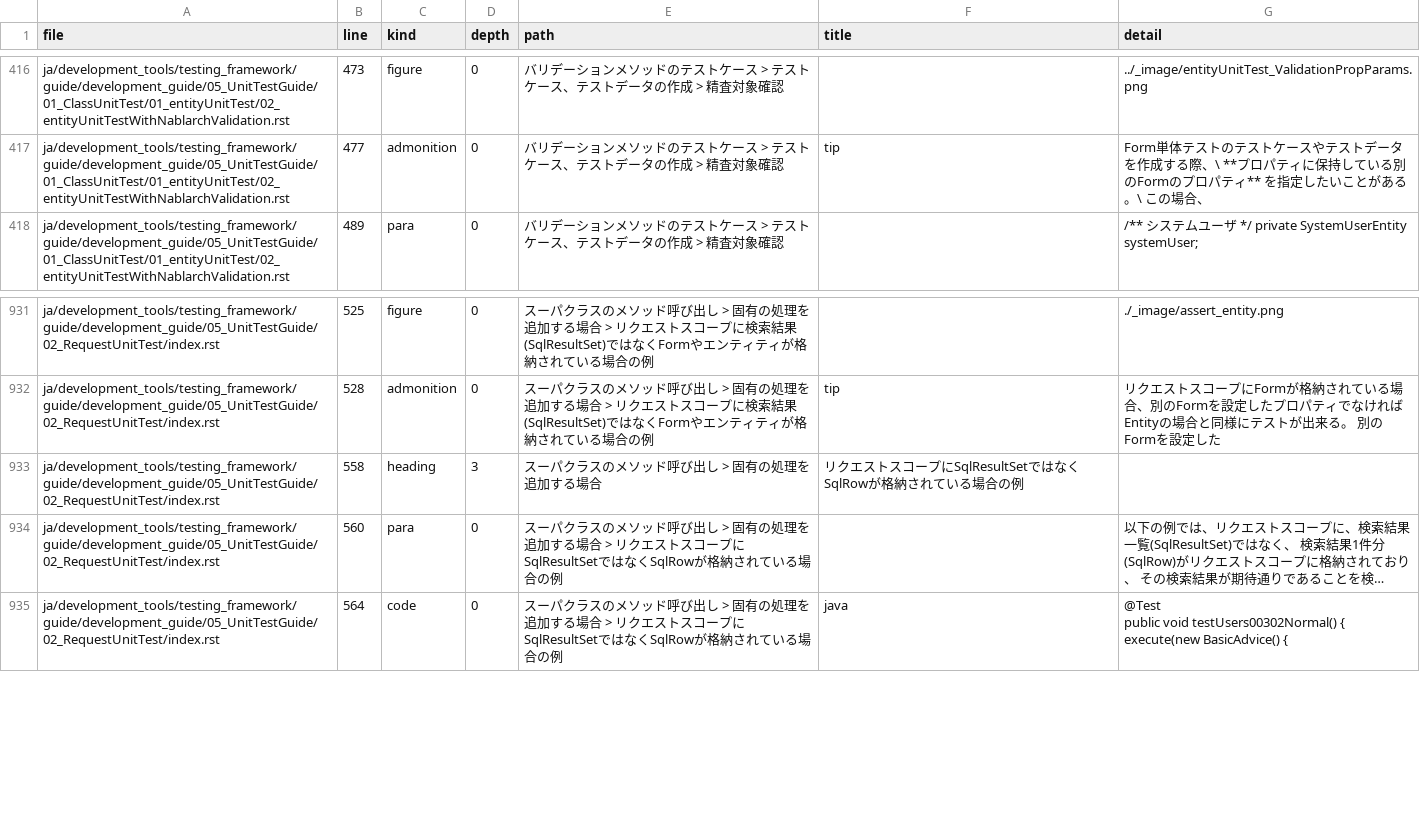
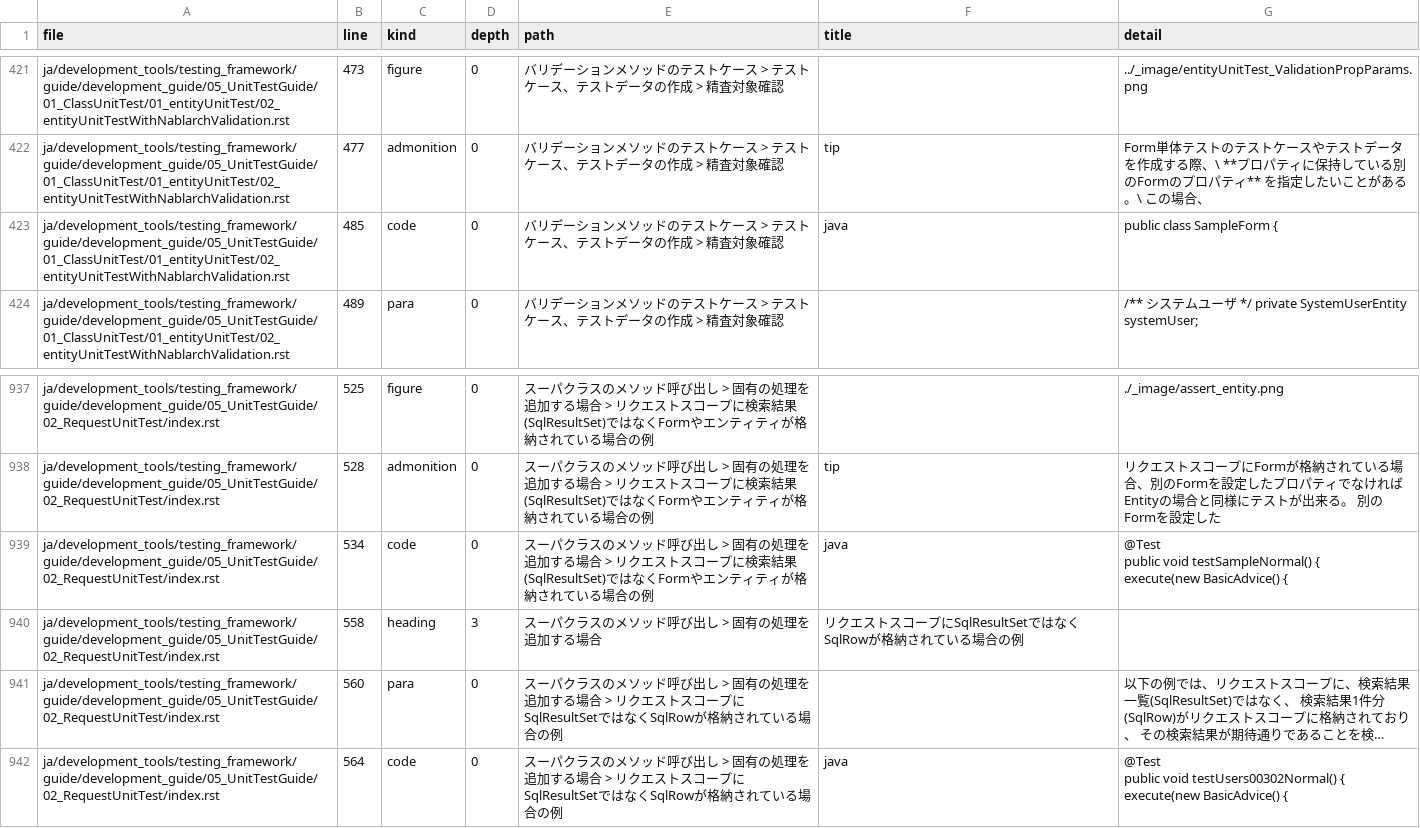
Before and after one commit to nablarch/nablarch-document, a CSV file: .rn/20260626-ntf-yaml-support/reviews/inventory-after.csv, drawn as a sheet; only a part is shown, gaps mark what is left out; long unchanged cells end in …; ↵ is a line break in a cell; the diff covers the shown part only; the diff names each change by its address in the sheet, - before the commit and + after, or states it on an @@ line.

```diff
--- a/.rn/20260626-ntf-yaml-support/reviews/inventory-after.csv
+++ b/.rn/20260626-ntf-yaml-support/reviews/inventory-after.csv
+row 423: ja/development_tools/testing_framework/guide/development_guide/05_UnitTestGuide/01_ClassUnitTest/01_entityUnitTest/02_entityUnitTestWithNablarchValidation.rst | 485 | code | 0 | バリデーションメソッドのテストケース > テストケース、テストデータの作成 > 精査対象確認 | java | public class SampleForm {
+row 939: ja/development_tools/testing_framework/guide/development_guide/05_UnitTestGuide/02_RequestUnitTest/index.rst | 534 | code | 0 | スーパクラスのメソッド呼び出し > 固有の処理を追加する場合 > リクエストスコープに検索結果(SqlResultSet)ではなくFormやエンティティが格納されている場合の例 | java | @Test ↵ public void testSampleNormal() { ↵ execute(new BasicAdvice() {
```
Also changed, not shown: 5 added rows elsewhere in this file, .rn/20260626-ntf-yaml-support/reviews/inventory-before.csv.
